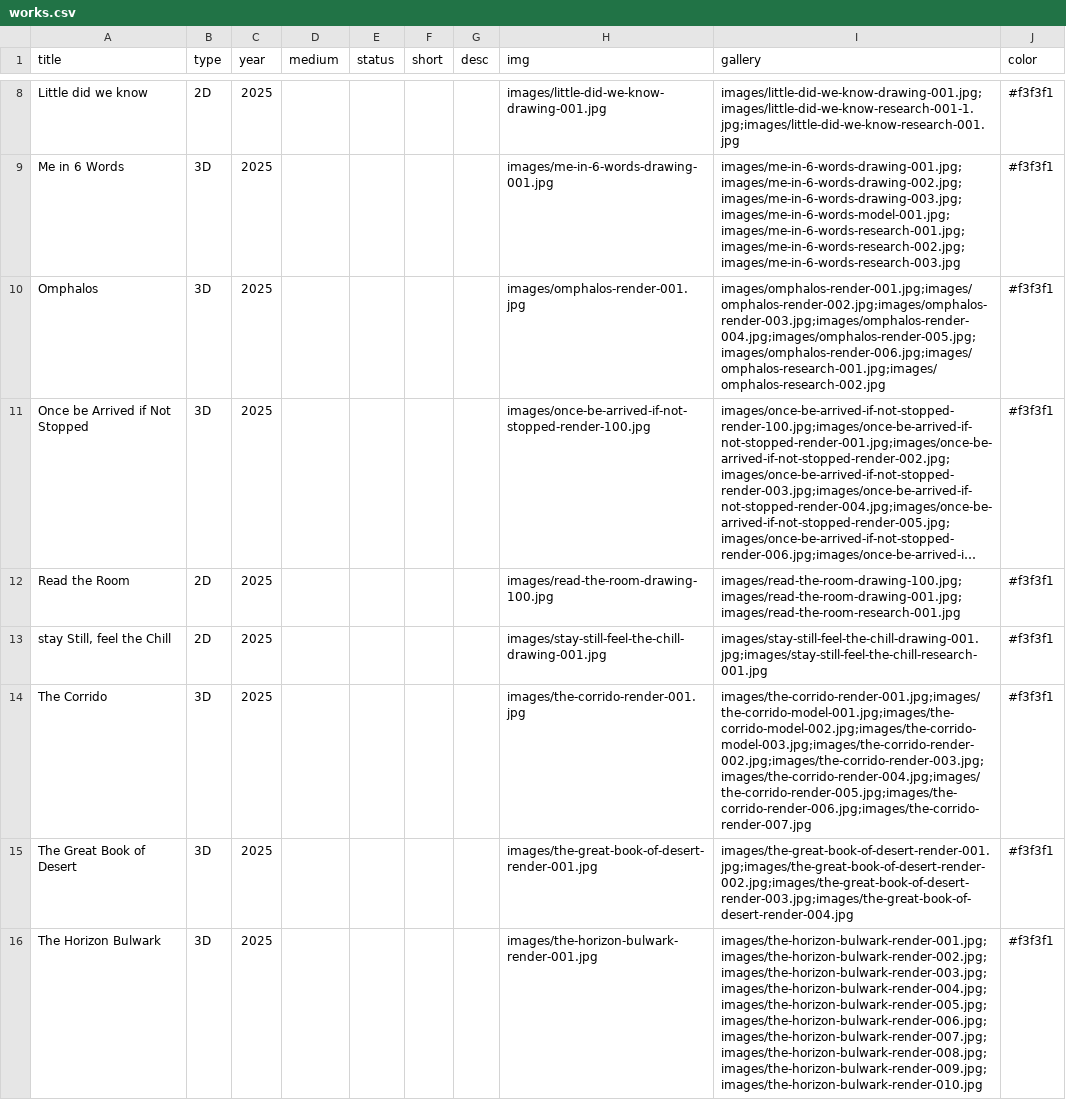
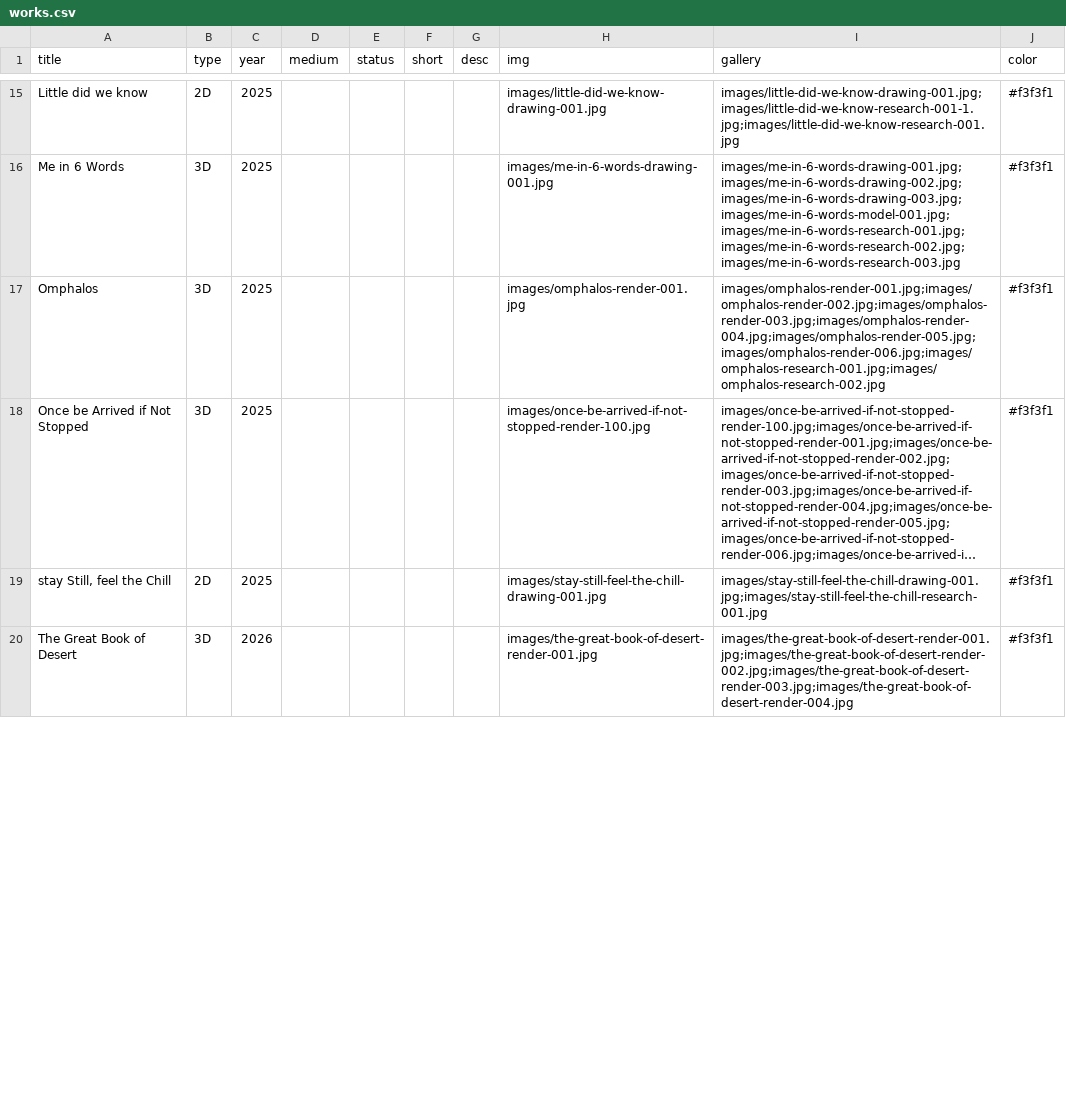
Before and after one commit to mir7673-dot/Portfolio, a CSV file: works.csv, drawn as a sheet; only a part is shown, gaps mark what is left out; long unchanged cells end in …; removed rows and columns are numbered as before the commit, all else as after; the diff covers the shown part only; the diff names each change by its address in the sheet, - before the commit and + after, or states it on an @@ line.

Commit message:
reorder + years + info update

```diff
--- a/works.csv
+++ b/works.csv
@@ row 12 moved to row 5: Read the Room @@
-row 14: The Corrido | 3D | 2025 |  |  |  |  | images/the-corrido-render-001.jpg | images/the-corrido-render-001.jpg;images/the-corrido-model-001.jpg;images/the-corrido-model-002.jpg;images/the-corrido-model-003.jpg;images/the-corrido-render-002.jpg;images/the-corrido-render-003.jpg;images/the-corrido-render-004.jpg;images/the-corrido-render-005.jpg;images/the-corrido-render-006.jpg;images/the-corrido-render-007.jpg | #f3f3f1
-C20 (year): 2025
+C20 (year): 2026
-row 16: The Horizon Bulwark | 3D | 2025 |  |  |  |  | images/the-horizon-bulwark-render-001.jpg | images/the-horizon-bulwark-render-001.jpg;images/the-horizon-bulwark-render-002.jpg;images/the-horizon-bulwark-render-003.jpg;images/the-horizon-bulwark-render-004.jpg;images/the-horizon-bulwark-render-005.jpg;images/the-horizon-bulwark-render-006.jpg;images/the-horizon-bulwark-render-007.jpg;images/the-horizon-bulwark-render-008.jpg;images/the-horizon-bulwark-render-009.jpg;images/the-horizon-bulwark-render-010.jpg | #f3f3f1
```
Also changed, not shown: 4 added rows, 2 removed rows, 3 moved rows and 4 edited cells elsewhere in this file, 1 other file.
